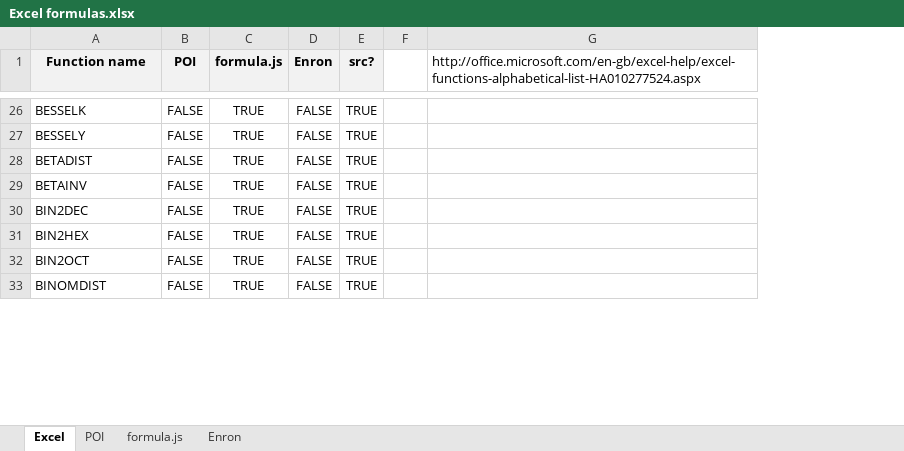
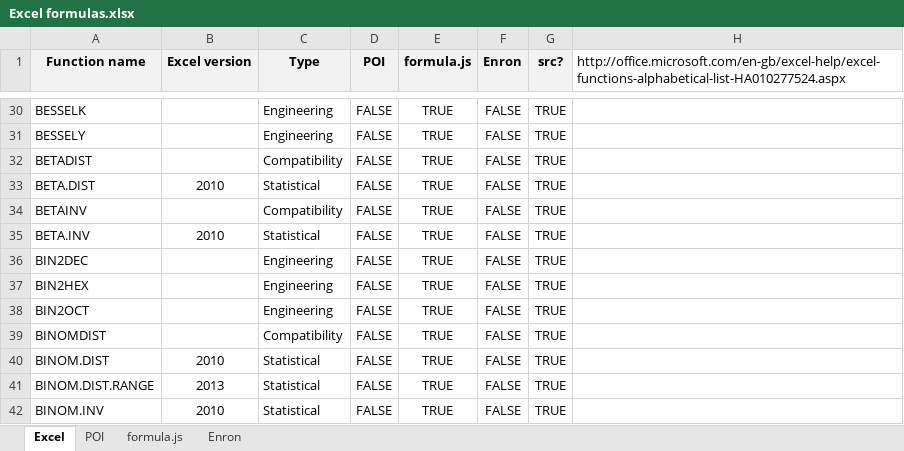
Before and after one commit to sizzles/FormulaCS, an Excel workbook: docs/Excel formulas.xlsx, sheet Excel, drawn as a sheet; only a part is shown, gaps mark what is left out; values as stored, in another font and other column widths than the file's, no borders; conditional formats not drawn; removed rows and columns are numbered as before the commit, all else as after; the diff covers the shown part only; the diff names each change by its address in the sheet, - before the commit and + after, or states it on an @@ line.

Commit message:
Extending and classifying the list of Excel functions

```diff
--- a/docs/Excel formulas.xlsx (sheet Excel)
+++ b/docs/Excel formulas.xlsx (sheet Excel)
+column B (Excel version), empty
+column C (Type), rows 30-32: Engineering | Engineering | Compatibility; row 34: Compatibility; rows 36-39: Engineering | Engineering | Engineering | Compatibility
-column F, empty
+row 33: BETA.DIST | 2010 | Statistical | FALSE | TRUE | FALSE | TRUE
+row 35: BETA.INV | 2010 | Statistical | FALSE | TRUE | FALSE | TRUE
+row 40: BINOM.DIST | 2010 | Statistical | FALSE | TRUE | FALSE | TRUE
+row 41: BINOM.DIST.RANGE | 2013 | Statistical | FALSE | TRUE | FALSE | TRUE
+row 42: BINOM.INV | 2010 | Statistical | FALSE | TRUE | FALSE | TRUE
```
Also changed, not shown: 29 added rows elsewhere in this sheet, sheet formula.js, sheet Enron, formulas that keep their value.
